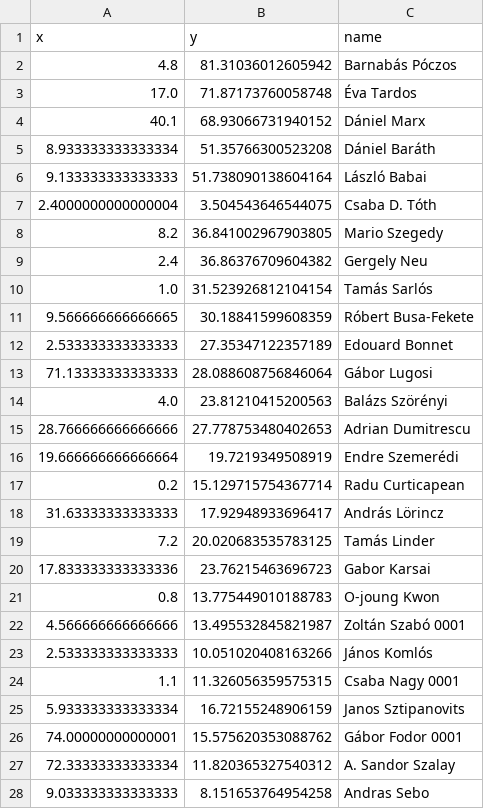
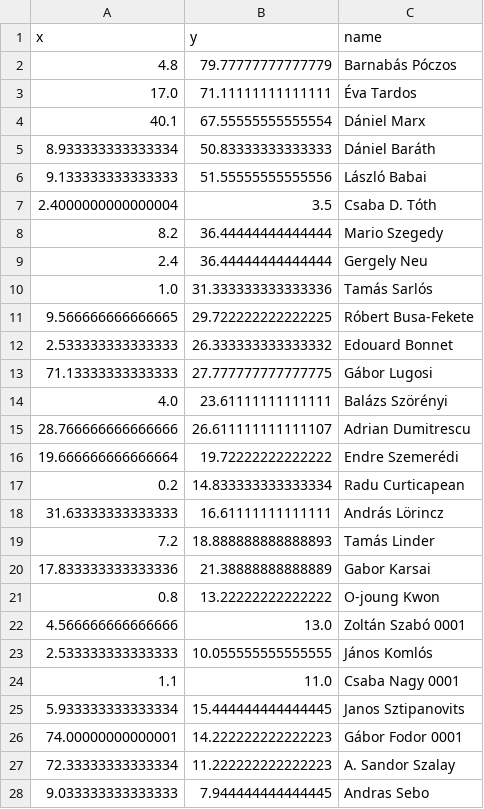
Before and after one commit to jtapolcai/corePaperList, a CSV file: doc/figures/journal_vs_conference_abroad.csv, drawn as a sheet; only a part is shown; the diff covers the shown part only.

```diff
--- a/doc/figures/journal_vs_conference_abroad.csv
+++ b/doc/figures/journal_vs_conference_abroad.csv
@@ -1,28 +1,28 @@
 x,y,name
-4.8,81.31036012605942,Barnabás Póczos
-17.0,71.87173760058748,Éva Tardos
-40.1,68.93066731940152,Dániel Marx
-8.933333333333334,51.35766300523208,Dániel Baráth
-9.133333333333333,51.738090138604164,László Babai
-2.4000000000000004,3.504543646544075,Csaba D. Tóth
-8.2,36.841002967903805,Mario Szegedy
-2.4,36.86376709604382,Gergely Neu
-1.0,31.523926812104154,Tamás Sarlós
-9.566666666666665,30.18841599608359,Róbert Busa-Fekete
-2.533333333333333,27.35347122357189,Edouard Bonnet
-71.13333333333333,28.088608756846064,Gábor Lugosi
-4.0,23.81210415200563,Balázs Szörényi
-28.766666666666666,27.778753480402653,Adrian Dumitrescu
-19.666666666666664,19.7219349508919,Endre Szemerédi
-0.2,15.129715754367714,Radu Curticapean
-31.63333333333333,17.92948933696417,András Lörincz
-7.2,20.020683535783125,Tamás Linder
-17.833333333333336,23.76215463696723,Gabor Karsai
-0.8,13.775449010188783,O-joung Kwon
-4.566666666666666,13.495532845821987,Zoltán Szabó 0001
-2.533333333333333,10.051020408163266,János Komlós
-1.1,11.326056359575315,Csaba Nagy 0001
-5.933333333333334,16.72155248906159,Janos Sztipanovits
-74.00000000000001,15.575620353088762,Gábor Fodor 0001
-72.33333333333334,11.820365327540312,A. Sandor Szalay
-9.033333333333333,8.151653764954258,Andras Sebo
+4.8,79.77777777777779,Barnabás Póczos
+17.0,71.11111111111111,Éva Tardos
+40.1,67.55555555555554,Dániel Marx
+8.933333333333334,50.83333333333333,Dániel Baráth
+9.133333333333333,51.55555555555556,László Babai
+2.4000000000000004,3.5,Csaba D. Tóth
+8.2,36.44444444444444,Mario Szegedy
+2.4,36.44444444444444,Gergely Neu
+1.0,31.333333333333336,Tamás Sarlós
+9.566666666666665,29.722222222222225,Róbert Busa-Fekete
+2.533333333333333,26.333333333333332,Edouard Bonnet
+71.13333333333333,27.777777777777775,Gábor Lugosi
+4.0,23.61111111111111,Balázs Szörényi
+28.766666666666666,26.611111111111107,Adrian Dumitrescu
+19.666666666666664,19.72222222222222,Endre Szemerédi
+0.2,14.833333333333334,Radu Curticapean
+31.63333333333333,16.61111111111111,András Lörincz
+7.2,18.888888888888893,Tamás Linder
+17.833333333333336,21.38888888888889,Gabor Karsai
+0.8,13.22222222222222,O-joung Kwon
+4.566666666666666,13.0,Zoltán Szabó 0001
+2.533333333333333,10.055555555555555,János Komlós
+1.1,11.0,Csaba Nagy 0001
+5.933333333333334,15.444444444444445,Janos Sztipanovits
+74.00000000000001,14.222222222222223,Gábor Fodor 0001
+72.33333333333334,11.222222222222223,A. Sandor Szalay
+9.033333333333333,7.944444444444445,Andras Sebo
```
Also changed, not shown: 106 edited cells elsewhere in this file, authors_data.csv, doc/figures/already_abroad_coreA_by_year.csv, 15 other files.
